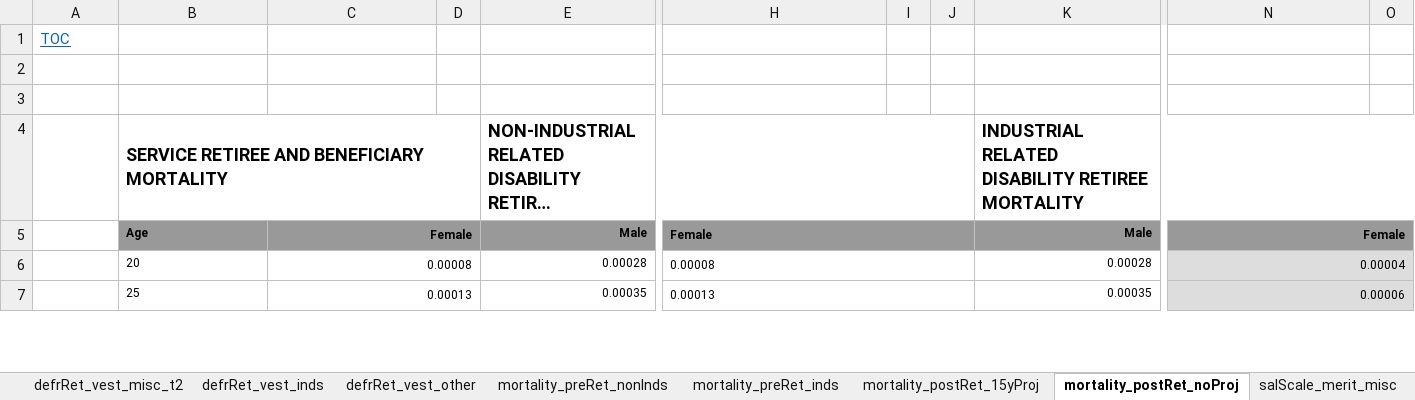
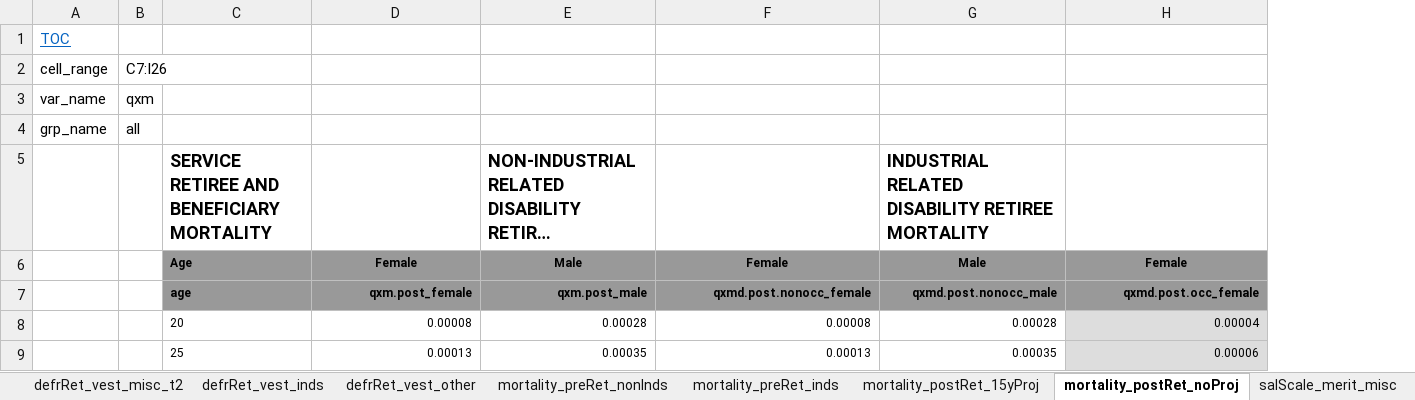
Before and after one commit to yimengyin16/model_CalPERS, an Excel workbook: inputs/data_raw/Data_CalPERS_Decrements_ES2017.xlsx, sheet mortality_postRet_noProj, drawn as a sheet; only a part is shown, gaps mark what is left out; long unchanged cells end in …; values as stored, in another font and other column widths than the file's, no borders; removed rows and columns are numbered as before the commit, all else as after; rows hold the shown columns only; the diff covers the shown part only; the diff names each change by its address in the sheet, - before the commit and + after, or states it on an @@ line.

```diff
--- a/inputs/data_raw/Data_CalPERS_Decrements_ES2017.xlsx (sheet mortality_postRet_noProj)
+++ b/inputs/data_raw/Data_CalPERS_Decrements_ES2017.xlsx (sheet mortality_postRet_noProj)
+column B, rows 2-3: C7:I26 | qxm
-column D, empty
-column I, empty
-column J, empty
-column O, empty
-row 2: (empty)
+row 2: cell_range | C7:I26
-row 3: (empty)
+row 3: var_name | qxm
+row 4: grp_name | all
-B4:D4 merged
-E4:J4 merged
-K4:P4 merged
-D6 alignment: right
+D6 alignment: center
-C5:D5 merged
-E6 alignment: right
+E6 alignment: center
-F6 alignment: left
+F6 alignment: center
-H5:J5 merged
-G6 alignment: right
+G6 alignment: center
-H6 alignment: right
+H6 alignment: center
-N5:O5 merged
+row 7:  |  | age | qxm.post_female | qxm.post_male | qxmd.post.nonocc_female | qxmd.post.nonocc_male | qxmd.post.occ_female
-C6:D6 merged
-F8:F9 alignment: left
+F8:F9 alignment: right
-H6:J6 merged
-N6:O6 merged
-C7:D7 merged
-H7:J7 merged
-N7:O7 merged
```
Also changed, not shown: 4 removed columns, cell formats and merged cells elsewhere in this sheet, sheet mortality_postRet_15yProj, sheet disbRet_nonInds, sheet defrRet_vest_other, sheet defrRet_vest_inds, sheet defrRet_vest_misc_t1, sheet defrRet_refund_misc_t1, 20 more sheets, charts or pictures, 9 other files.
